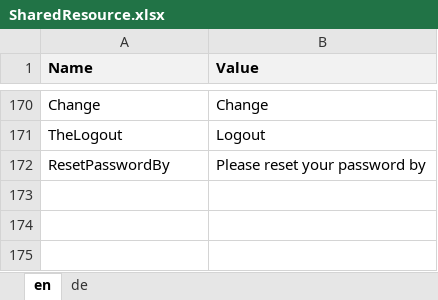
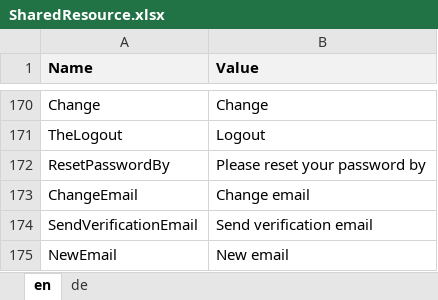
Before and after one commit to theodoracatos/vitae, an Excel workbook: Vitae/Library/Resources/SharedResource.xlsx, sheet en, drawn as a sheet; only a part is shown, gaps mark what is left out; values as stored, in another font and other column widths than the file's, no borders; the diff names each change by its address in the sheet, - before the commit and + after, or states it on an @@ line.

Commit message:
Email manage added

```diff
--- a/Vitae/Library/Resources/SharedResource.xlsx (sheet en)
+++ b/Vitae/Library/Resources/SharedResource.xlsx (sheet en)
+row 173: ChangeEmail | Change email
+row 174: SendVerificationEmail | Send verification email
+row 175: NewEmail | New email
```
Also changed, not shown: sheet de, 12 other files.
